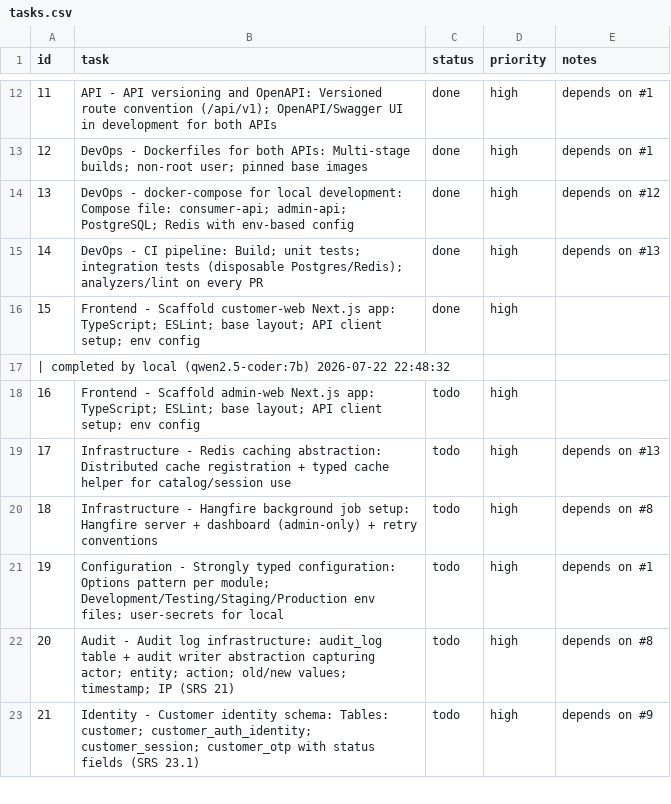
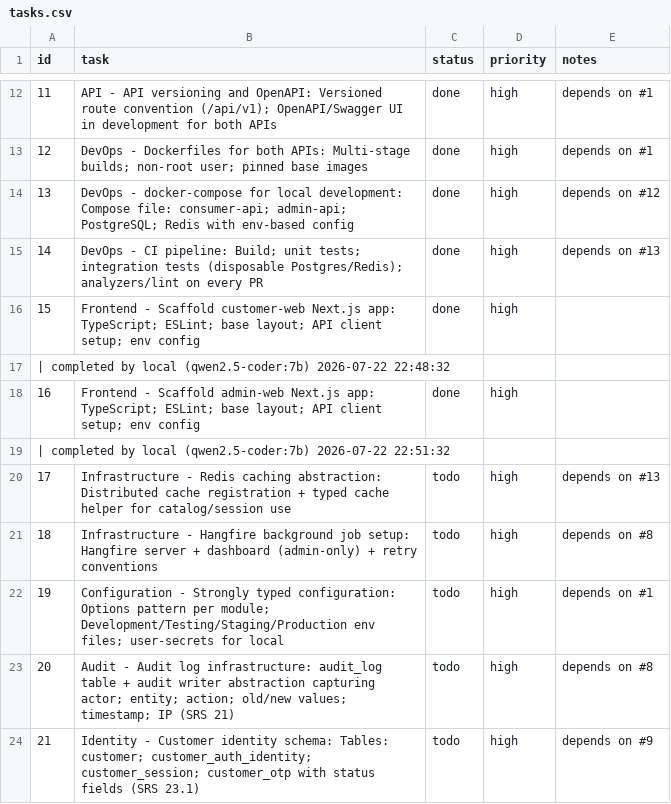
Before and after one commit to SantoshGitlab/nestly, a CSV file: tasks.csv, drawn as a sheet; only a part is shown, gaps mark what is left out.

Commit message:
auto-worker: task progress 2026-07-22 22:51:32

```diff
--- a/tasks.csv
+++ b/tasks.csv
@@ -17,3 +17,4 @@ id,task,status,priority,notes
  | completed by local (qwen2.5-coder:7b) 2026-07-22 22:48:32
-16,Frontend - Scaffold admin-web Next.js app: TypeScript; ESLint; base layout; API client setup; env config,todo,high,
+16,Frontend - Scaffold admin-web Next.js app: TypeScript; ESLint; base layout; API client setup; env config,done,high,
+ | completed by local (qwen2.5-coder:7b) 2026-07-22 22:51:32
 17,Infrastructure - Redis caching abstraction: Distributed cache registration + typed cache helper for catalog/session use,todo,high,depends on #13
```
